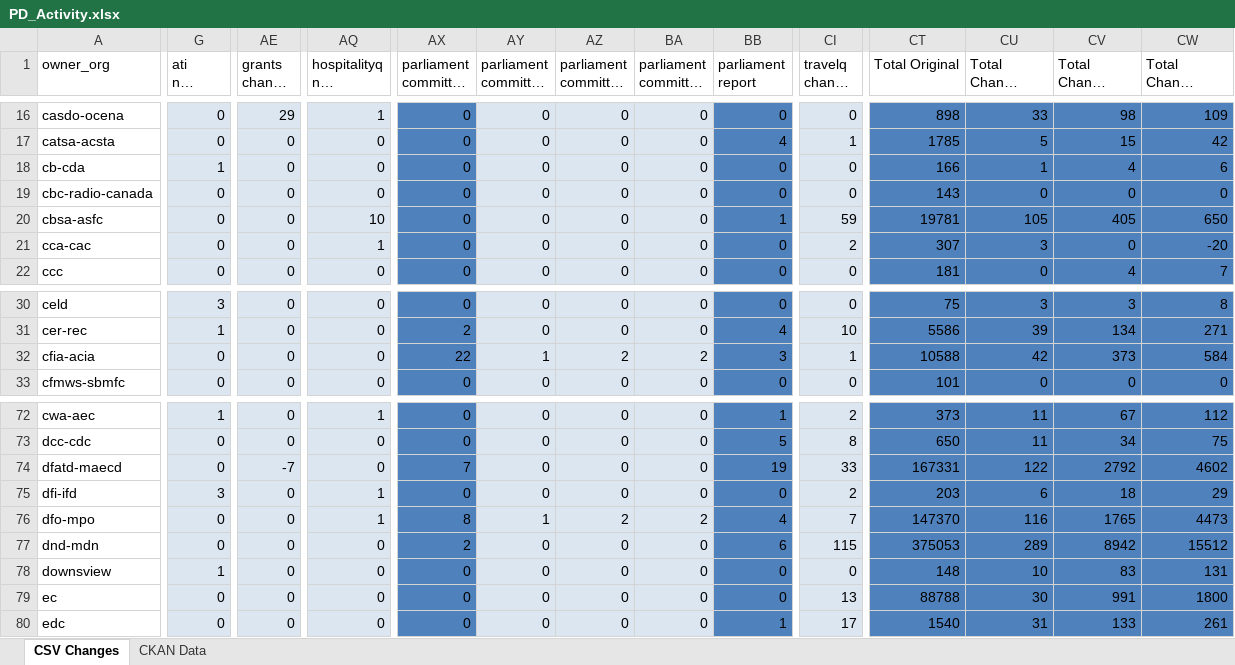
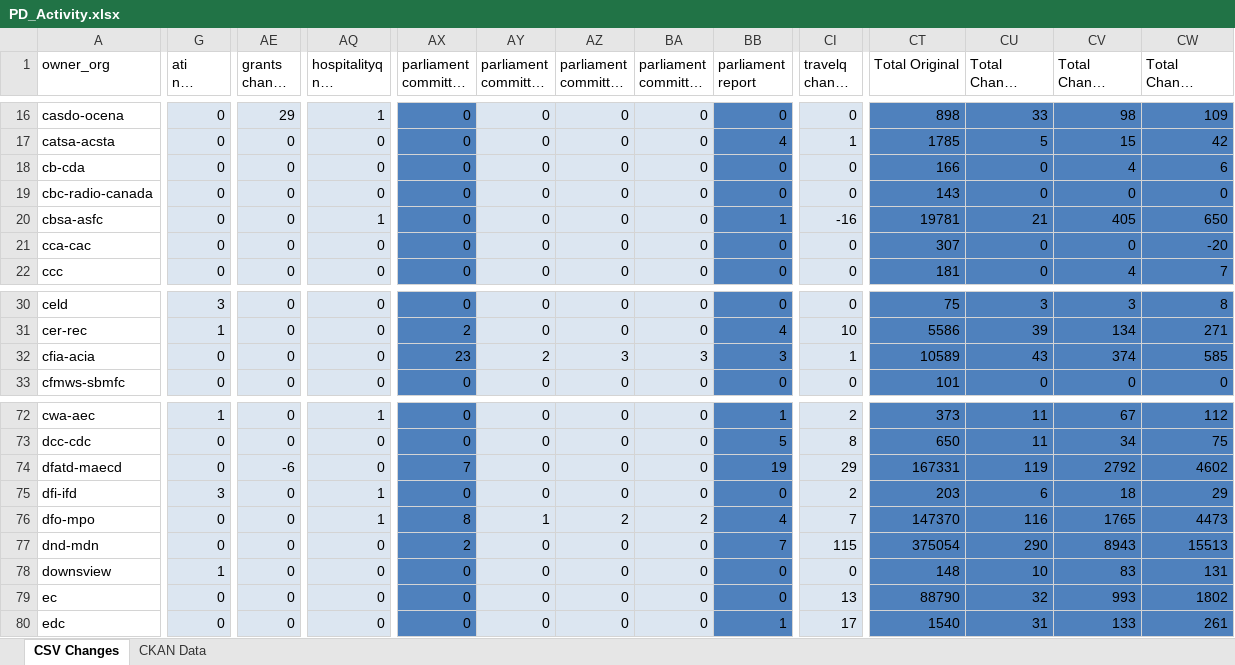
Before and after one commit to open-data/analytics-corporate-reporting, an Excel workbook: PD_CHANGES_RPT/PD_Activity.xlsx, sheet CSV Changes, drawn as a sheet; only a part is shown, gaps mark what is left out; long unchanged cells end in …; values as stored, in another font and other column widths than the file's, no borders; the diff covers the shown part only; the diff names each change by its address in the sheet, - before the commit and + after, or states it on an @@ line.

```diff
--- a/PD_CHANGES_RPT/PD_Activity.xlsx (sheet CSV Changes)
+++ b/PD_CHANGES_RPT/PD_Activity.xlsx (sheet CSV Changes)
-G18 (ati nil change 30-days): 1
+G18 (ati nil change 30-days): 0
-CU18 (Total Change 30-days): 1
+CU18 (Total Change 30-days): 0
-AQ20 (hospitalityq nil change 30-days): 10
+AQ20 (hospitalityq nil change 30-days): 1
-CI20 (travelq change 30-days): 59
+CI20 (travelq change 30-days): -16
-CU20 (Total Change 30-days): 105
+CU20 (Total Change 30-days): 21
-AQ21 (hospitalityq nil change 30-days): 1
+AQ21 (hospitalityq nil change 30-days): 0
-CI21 (travelq change 30-days): 2
+CI21 (travelq change 30-days): 0
-CU21 (Total Change 30-days): 3
+CU21 (Total Change 30-days): 0
-AX32 (parliament committee deputy): 22
+AX32 (parliament committee deputy): 23
-AY32: 1
+AY32: 2
-AZ32: 2
+AZ32: 3
-BA32: 2
+BA32: 3
-CT32 (Total Original): 10588
+CT32 (Total Original): 10589
-CU32 (Total Change 30-days): 42
+CU32 (Total Change 30-days): 43
-CV32 (Total Change 90-days): 373
+CV32 (Total Change 90-days): 374
-CW32 (Total Change 6-months): 584
+CW32 (Total Change 6-months): 585
-AE74 (grants change 30-days): -7
+AE74 (grants change 30-days): -6
-CI74 (travelq change 30-days): 33
+CI74 (travelq change 30-days): 29
-CU74 (Total Change 30-days): 122
+CU74 (Total Change 30-days): 119
-BB77 (parliament report): 6
+BB77 (parliament report): 7
-CT77 (Total Original): 375053
+CT77 (Total Original): 375054
-CU77 (Total Change 30-days): 289
+CU77 (Total Change 30-days): 290
-CV77 (Total Change 90-days): 8942
+CV77 (Total Change 90-days): 8943
-CW77 (Total Change 6-months): 15512
+CW77 (Total Change 6-months): 15513
-CT79 (Total Original): 88788
+CT79 (Total Original): 88790
-CU79 (Total Change 30-days): 30
+CU79 (Total Change 30-days): 32
-CV79 (Total Change 90-days): 991
+CV79 (Total Change 90-days): 993
-CW79 (Total Change 6-months): 1800
+CW79 (Total Change 6-months): 1802
```
Also changed, not shown: 42 edited cells elsewhere in this sheet, 1 other file.
